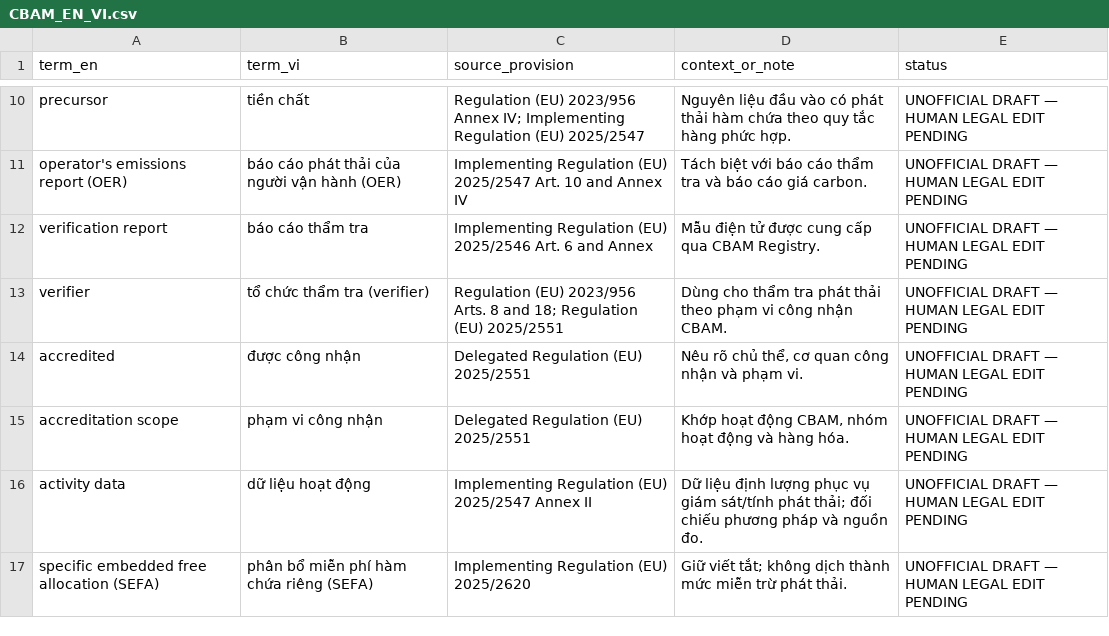
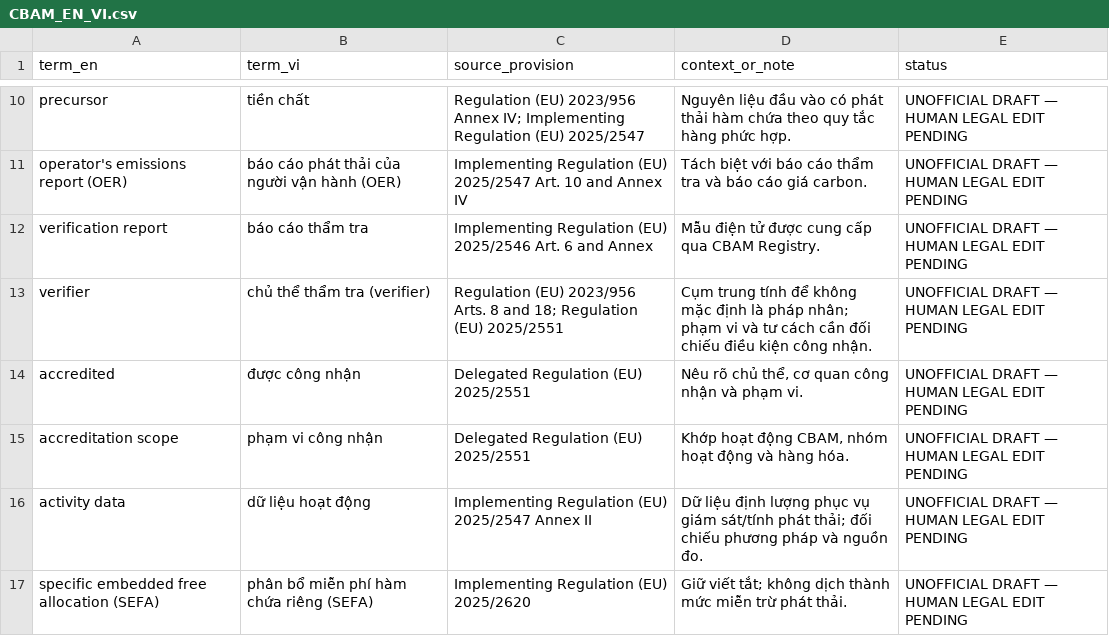
Before and after one commit to vuanhtuan161094-byte/CBAM-Training-2026, a CSV file: glossary/CBAM_EN_VI.csv, drawn as a sheet; only a part is shown, gaps mark what is left out; the diff covers the shown part only.

```diff
--- a/glossary/CBAM_EN_VI.csv
+++ b/glossary/CBAM_EN_VI.csv
@@ -12,3 +12,3 @@
 "verification report","báo cáo thẩm tra","Implementing Regulation (EU) 2025/2546 Art. 6 and Annex","Mẫu điện tử được cung cấp qua CBAM Registry.","UNOFFICIAL DRAFT — HUMAN LEGAL EDIT PENDING"
-"verifier","tổ chức thẩm tra (verifier)","Regulation (EU) 2023/956 Arts. 8 and 18; Regulation (EU) 2025/2551","Dùng cho thẩm tra phát thải theo phạm vi công nhận CBAM.","UNOFFICIAL DRAFT — HUMAN LEGAL EDIT PENDING"
+"verifier","chủ thể thẩm tra (verifier)","Regulation (EU) 2023/956 Arts. 8 and 18; Regulation (EU) 2025/2551","Cụm trung tính để không mặc định là pháp nhân; phạm vi và tư cách cần đối chiếu điều kiện công nhận.","UNOFFICIAL DRAFT — HUMAN LEGAL EDIT PENDING"
 "accredited","được công nhận","Delegated Regulation (EU) 2025/2551","Nêu rõ chủ thể, cơ quan công nhận và phạm vi.","UNOFFICIAL DRAFT — HUMAN LEGAL EDIT PENDING"
```
Also changed, not shown: 14 added rows and 11 edited cells elsewhere in this file, 20 other files.
